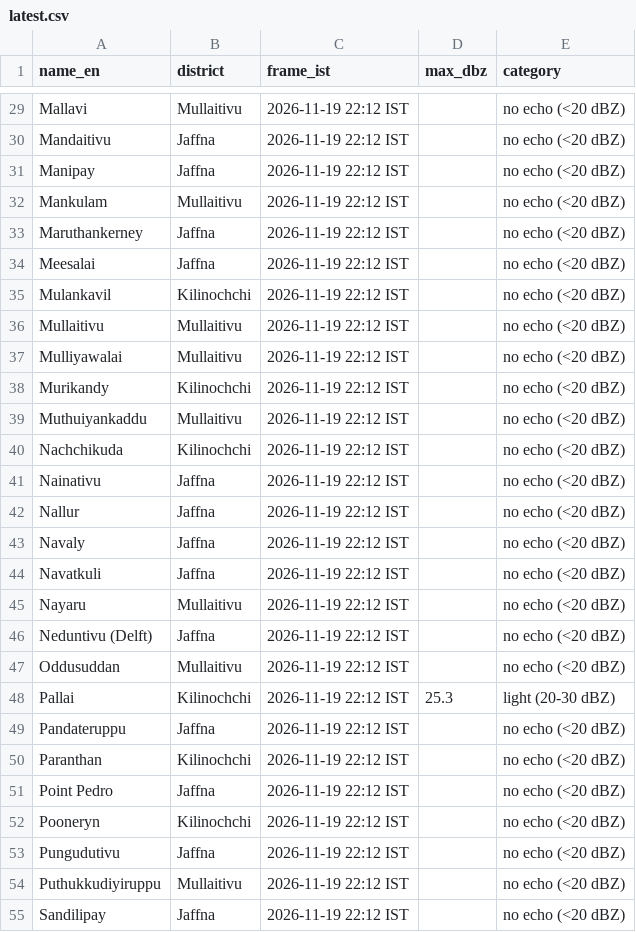
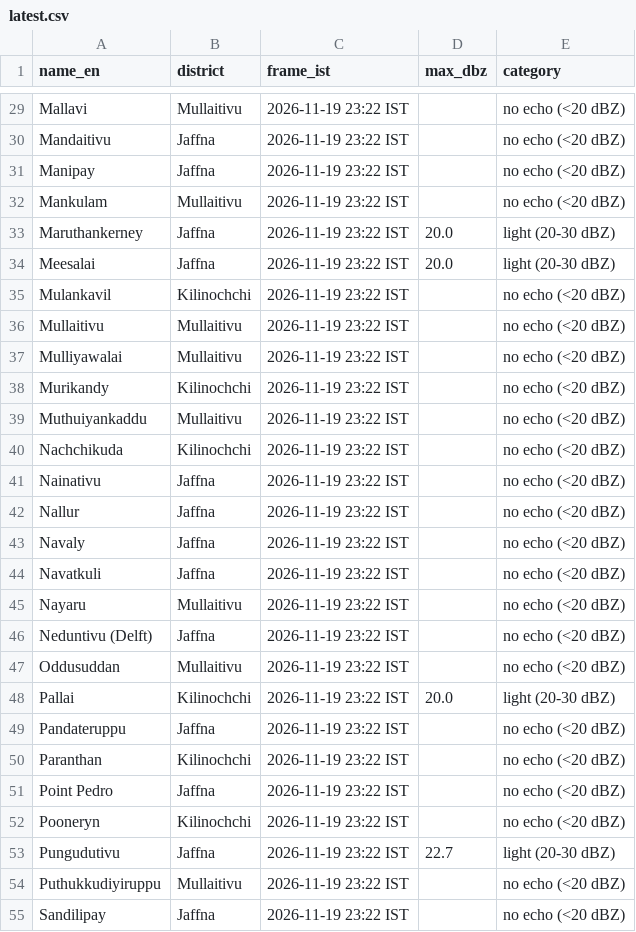
Before and after one commit to GThinesh/northern-radar, a CSV file: data/latest.csv, drawn as a sheet; only a part is shown, gaps mark what is left out; the diff covers the shown part only; the diff names each change by its address in the sheet, - before the commit and + after, or states it on an @@ line.

```diff
--- a/data/latest.csv
+++ b/data/latest.csv
-C29:C55 (frame_ist): 2026-11-19 22:12 IST
+C29:C55 (frame_ist): 2026-11-19 23:22 IST
-D33:D34 (max_dbz): (empty)
+D33:D34 (max_dbz): 20.0
-E33:E34 (category): no echo (<20 dBZ)
+E33:E34 (category): light (20-30 dBZ)
-D48 (max_dbz): 25.3
+D48 (max_dbz): 20.0
-D53 (max_dbz): (empty)
+D53 (max_dbz): 22.7
-E53 (category): no echo (<20 dBZ)
+E53 (category): light (20-30 dBZ)
```
Also changed, not shown: 45 edited cells elsewhere in this file, data/frames.csv, 9 other files.
